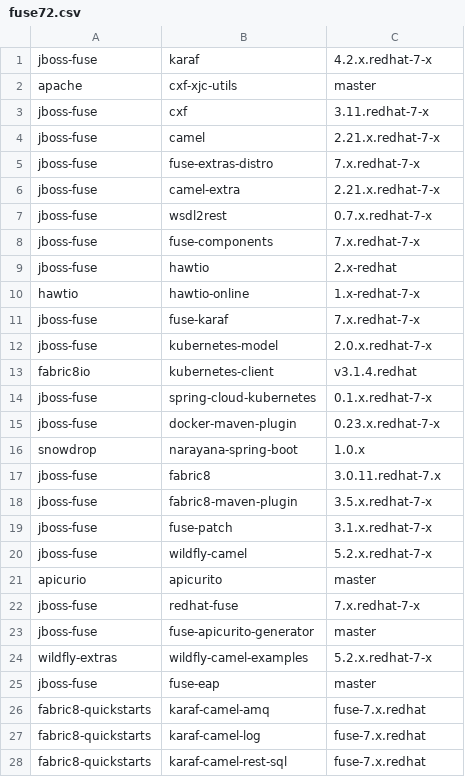
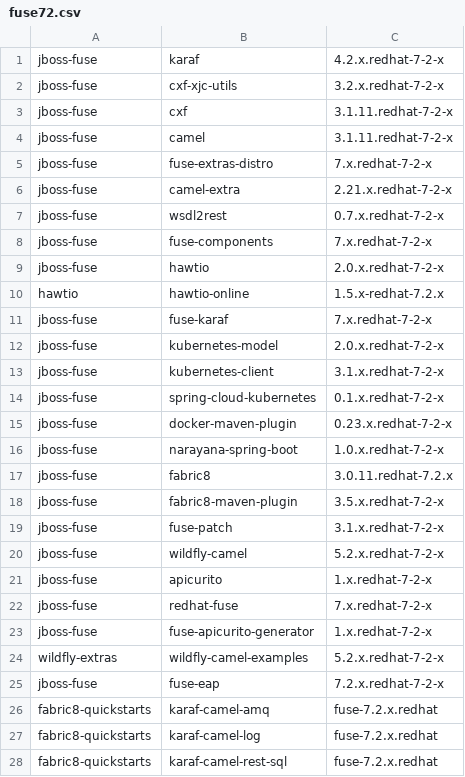
Before and after one commit to cunningt/pomparser, a CSV file: fuse72.csv, drawn as a sheet; only a part is shown; the diff covers the shown part only.

Commit message:
Add a fuse7.2 list of branches

```diff
--- a/fuse72.csv
+++ b/fuse72.csv
@@ -1,28 +1,28 @@
-jboss-fuse,karaf,4.2.x.redhat-7-x
-apache,cxf-xjc-utils,master
-jboss-fuse,cxf,3.11.redhat-7-x
-jboss-fuse,camel,2.21.x.redhat-7-x
-jboss-fuse,fuse-extras-distro,7.x.redhat-7-x
-jboss-fuse,camel-extra,2.21.x.redhat-7-x
-jboss-fuse,wsdl2rest,0.7.x.redhat-7-x
-jboss-fuse,fuse-components,7.x.redhat-7-x
-jboss-fuse,hawtio,2.x-redhat
-hawtio,hawtio-online,1.x-redhat-7-x
-jboss-fuse,fuse-karaf,7.x.redhat-7-x
-jboss-fuse,kubernetes-model,2.0.x.redhat-7-x
-fabric8io,kubernetes-client,v3.1.4.redhat
-jboss-fuse,spring-cloud-kubernetes,0.1.x.redhat-7-x
-jboss-fuse,docker-maven-plugin,0.23.x.redhat-7-x
-snowdrop,narayana-spring-boot,1.0.x
-jboss-fuse,fabric8,3.0.11.redhat-7.x
-jboss-fuse,fabric8-maven-plugin,3.5.x.redhat-7-x
-jboss-fuse,fuse-patch,3.1.x.redhat-7-x
-jboss-fuse,wildfly-camel,5.2.x.redhat-7-x
-apicurio,apicurito,master
-jboss-fuse,redhat-fuse,7.x.redhat-7-x
-jboss-fuse,fuse-apicurito-generator,master
-wildfly-extras,wildfly-camel-examples,5.2.x.redhat-7-x
-jboss-fuse,fuse-eap,master
-fabric8-quickstarts,karaf-camel-amq,fuse-7.x.redhat
-fabric8-quickstarts,karaf-camel-log,fuse-7.x.redhat
-fabric8-quickstarts,karaf-camel-rest-sql,fuse-7.x.redhat
+jboss-fuse,karaf,4.2.x.redhat-7-2-x
+jboss-fuse,cxf-xjc-utils,3.2.x.redhat-7-2-x
+jboss-fuse,cxf,3.1.11.redhat-7-2-x
+jboss-fuse,camel,3.1.11.redhat-7-2-x
+jboss-fuse,fuse-extras-distro,7.x.redhat-7-2-x
+jboss-fuse,camel-extra,2.21.x.redhat-7-2-x
+jboss-fuse,wsdl2rest,0.7.x.redhat-7-2-x
+jboss-fuse,fuse-components,7.x.redhat-7-2-x
+jboss-fuse,hawtio,2.0.x.redhat-7-2-x
+hawtio,hawtio-online,1.5.x-redhat-7.2.x
+jboss-fuse,fuse-karaf,7.x.redhat-7-2-x
+jboss-fuse,kubernetes-model,2.0.x.redhat-7-2-x
+jboss-fuse,kubernetes-client,3.1.x.redhat-7-2-x
+jboss-fuse,spring-cloud-kubernetes,0.1.x.redhat-7-2-x
+jboss-fuse,docker-maven-plugin,0.23.x.redhat-7-2-x
+jboss-fuse,narayana-spring-boot,1.0.x.redhat-7-2-x
+jboss-fuse,fabric8,3.0.11.redhat-7.2.x
+jboss-fuse,fabric8-maven-plugin,3.5.x.redhat-7-2-x
+jboss-fuse,fuse-patch,3.1.x.redhat-7-2-x
+jboss-fuse,wildfly-camel,5.2.x.redhat-7-2-x
+jboss-fuse,apicurito,1.x.redhat-7-2-x
+jboss-fuse,redhat-fuse,7.x.redhat-7-2-x
+jboss-fuse,fuse-apicurito-generator,1.x.redhat-7-2-x
+wildfly-extras,wildfly-camel-examples,5.2.x.redhat-7-2-x
+jboss-fuse,fuse-eap,7.2.x.redhat-7-2-x
+fabric8-quickstarts,karaf-camel-amq,fuse-7.2.x.redhat
+fabric8-quickstarts,karaf-camel-log,fuse-7.2.x.redhat
+fabric8-quickstarts,karaf-camel-rest-sql,fuse-7.2.x.redhat
```
Also changed, not shown: 2 added rows and 14 edited cells elsewhere in this file, 1 other file.
